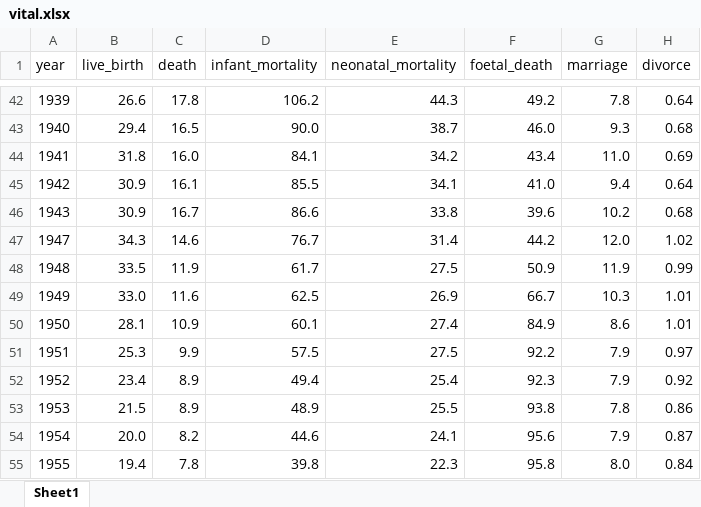
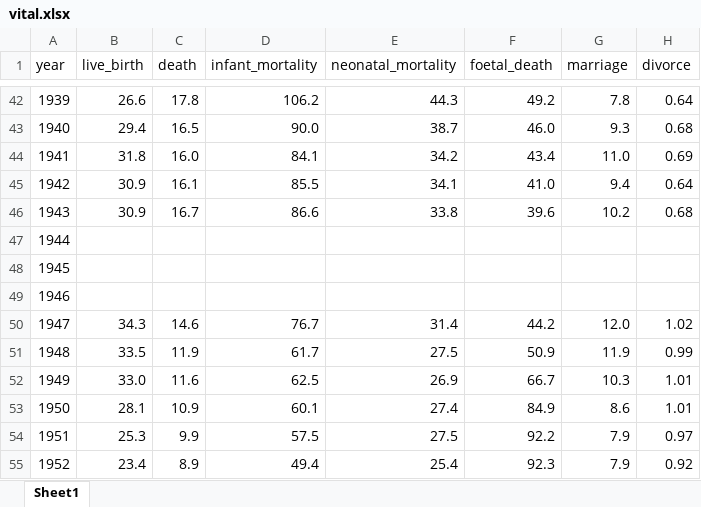
Before and after one commit to j-chowder/japanese_literature, an Excel workbook: data/vital.xlsx, sheet Sheet1, drawn as a sheet; only a part is shown, gaps mark what is left out; the shorter side is filled out with more unchanged rows; values as stored, in another font and other column widths than the file's, no borders; the diff names each change by its address in the sheet, - before the commit and + after, or states it on an @@ line.

Commit message:
modified all data to facilitate df import

```diff
--- a/data/vital.xlsx (sheet Sheet1)
+++ b/data/vital.xlsx (sheet Sheet1)
+row 47: 1944
+row 48: 1945
+row 49: 1946
```
Also changed, not shown: data/death_causes.xlsx, 4 other files.
